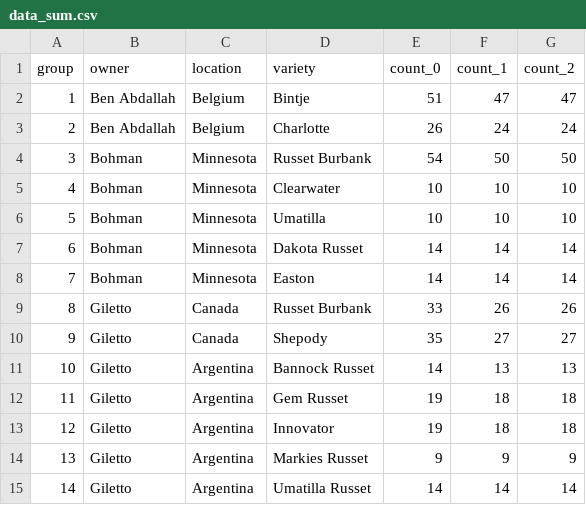
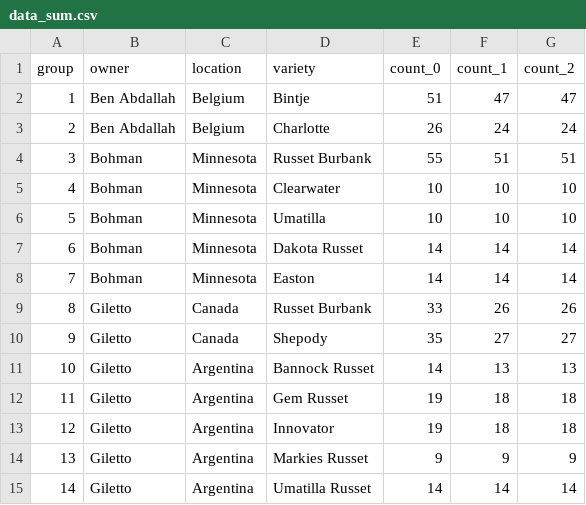
Before and after one commit to bohm0072/bayesian-cndc-potato, a CSV file: data/analysis/data_sum.csv, drawn as a sheet.

```diff
--- a/data/analysis/data_sum.csv
+++ b/data/analysis/data_sum.csv
@@ -3,3 +3,3 @@ group,owner,location,variety,count_0,count_1,count_2
 2,Ben Abdallah,Belgium,Charlotte,26,24,24
-3,Bohman,Minnesota,Russet Burbank,54,50,50
+3,Bohman,Minnesota,Russet Burbank,55,51,51
 4,Bohman,Minnesota,Clearwater,10,10,10
```
Also changed, not shown: data/analysis/data.csv, data/analysis/data_cndc.csv, 4 other files.
